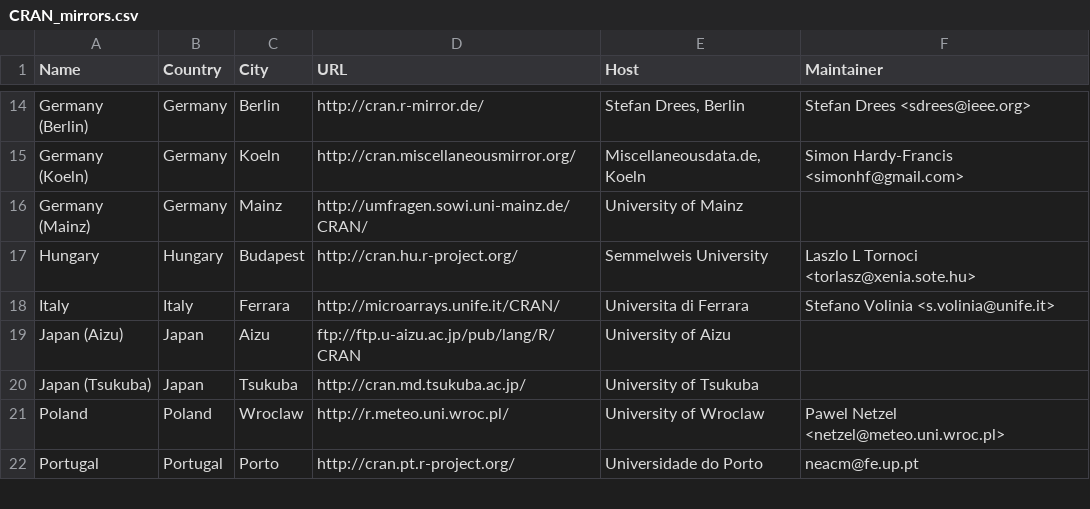
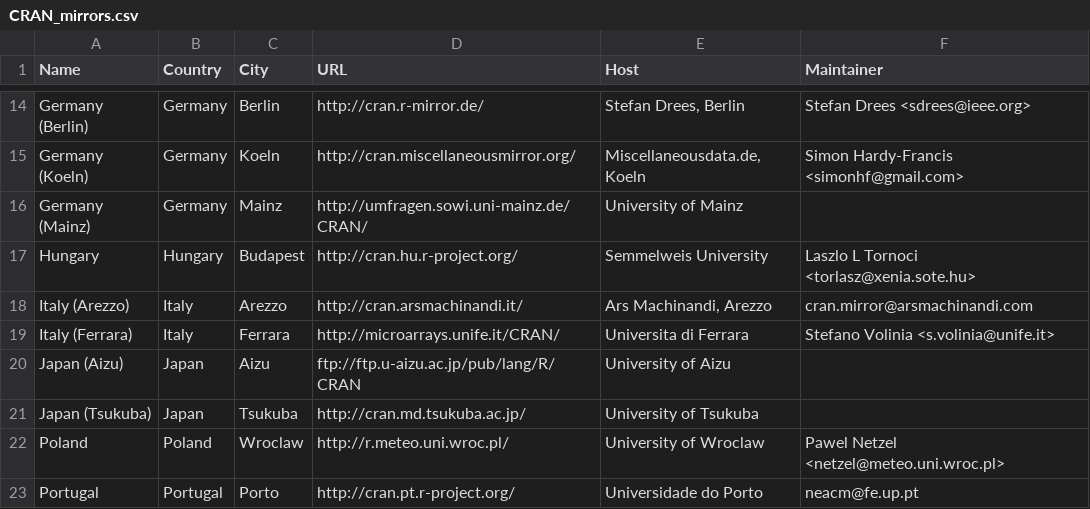
Before and after one commit to emnatkins/r-project, a CSV file: doc/CRAN_mirrors.csv, drawn as a sheet; only a part is shown, gaps mark what is left out; addresses are those after the commit; the diff names each change by its address in the sheet, - before the commit and + after, or states it on an @@ line.

Commit message:
new mirror in Arezzo, Italy

```diff
--- a/doc/CRAN_mirrors.csv
+++ b/doc/CRAN_mirrors.csv
+row 18: Italy (Arezzo) | Italy | Arezzo | http://cran.arsmachinandi.it/ | Ars Machinandi, Arezzo | cran.mirror@arsmachinandi.com
-A19 (Name): Italy
+A19 (Name): Italy (Ferrara)
```
